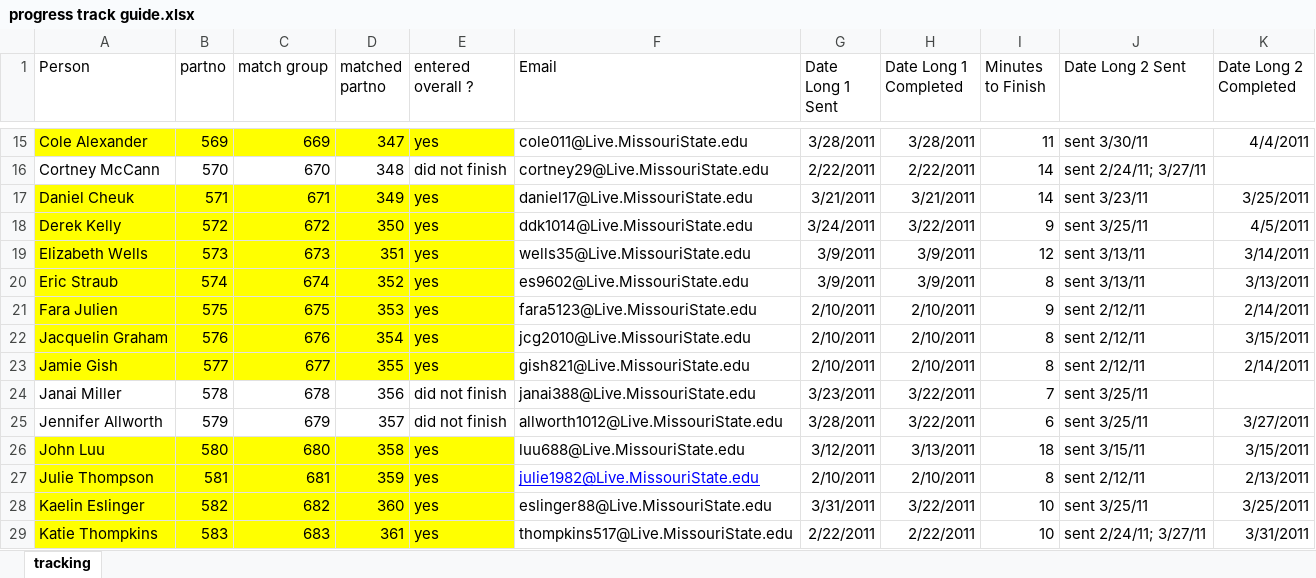
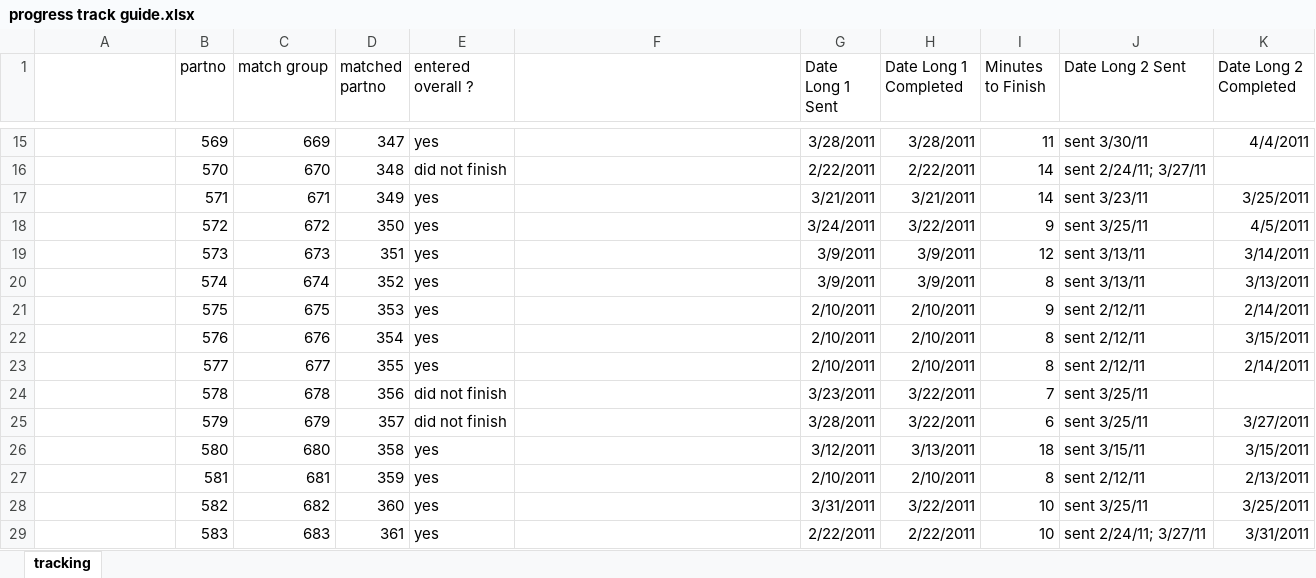
Before and after one commit to doomlab/JAM-git, an Excel workbook: longitudinal ratings/exp set up/progress track guide.xlsx, sheet tracking, drawn as a sheet; only a part is shown, gaps mark what is left out; values as stored, in another font and other column widths than the file's, no borders; the diff covers the shown part only; the diff names each change by its address in the sheet, - before the commit and + after, or states it on an @@ line.

```diff
--- a/longitudinal ratings/exp set up/progress track guide.xlsx (sheet tracking)
+++ b/longitudinal ratings/exp set up/progress track guide.xlsx (sheet tracking)
-A1: Person
+A1: (empty)
-F1: Email
+F1: (empty)
-A15:E15 fill: #FFFF00
+A15:E15 fill: none
-A15: Cole Alexander
+A15: (empty)
-F15: cole011@Live.MissouriState.edu
+F15: (empty)
-A16: Cortney McCann
+A16: (empty)
-F16: cortney29@Live.MissouriState.edu
+F16: (empty)
-A17: Daniel Cheuk
+A17: (empty)
-A17:E23 fill: #FFFF00
+A17:E23 fill: none
-F17: daniel17@Live.MissouriState.edu
+F17: (empty)
-A18: Derek Kelly
+A18: (empty)
-F18: ddk1014@Live.MissouriState.edu
+F18: (empty)
-A19: Elizabeth Wells
+A19: (empty)
-F19: wells35@Live.MissouriState.edu
+F19: (empty)
-A20: Eric Straub
+A20: (empty)
-F20: es9602@Live.MissouriState.edu
+F20: (empty)
-A21: Fara Julien
+A21: (empty)
-F21: fara5123@Live.MissouriState.edu
+F21: (empty)
-A22: Jacquelin Graham
+A22: (empty)
-F22: jcg2010@Live.MissouriState.edu
+F22: (empty)
-A23: Jamie Gish
+A23: (empty)
-F23: gish821@Live.MissouriState.edu
+F23: (empty)
-A24: Janai Miller
+A24: (empty)
-F24: janai388@Live.MissouriState.edu
+F24: (empty)
-A25: Jennifer Allworth
+A25: (empty)
-F25: allworth1012@Live.MissouriState.edu
+F25: (empty)
-A26: John Luu
+A26: (empty)
-A26:E29 fill: #FFFF00
+A26:E29 fill: none
-F26: luu688@Live.MissouriState.edu
+F26: (empty)
-A27: Julie Thompson
+A27: (empty)
-F27: julie1982@Live.MissouriState.edu
+F27: (empty)
-A28: Kaelin Eslinger
+A28: (empty)
-F28: eslinger88@Live.MissouriState.edu
+F28: (empty)
-A29: Katie Thompkins
+A29: (empty)
-F29: thompkins517@Live.MissouriState.edu
+F29: (empty)
```
Also changed, not shown: 81 edited cells and cell formats elsewhere in this sheet, 18 other files.
